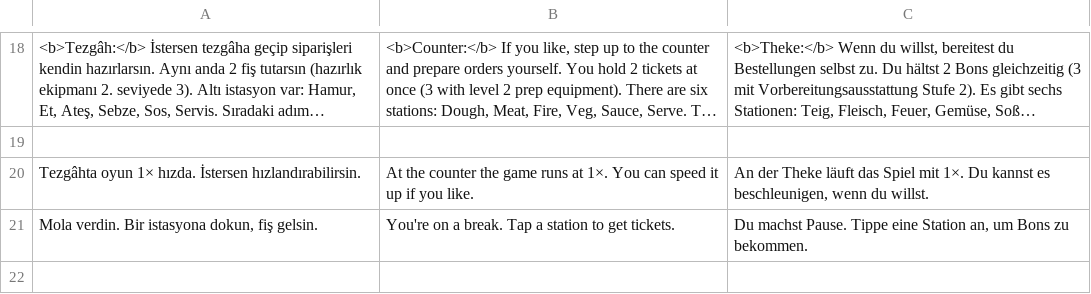
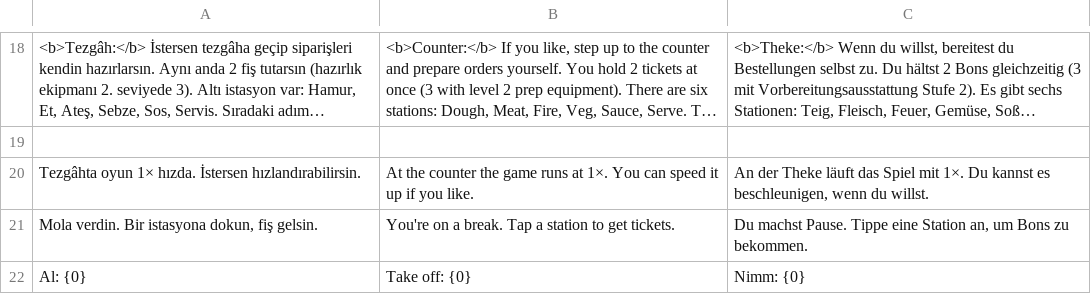
Before and after one commit to Ceomai/Kebab-Empire, a TSV file: locales_src/x15.tsv, drawn as a sheet; only a part is shown, gaps mark what is left out; long unchanged cells end in ….

```diff
--- a/locales_src/x15.tsv
+++ b/locales_src/x15.tsv
@@ -21 +21,2 @@ Tezgâhta oyun 1× hızda. İstersen hızlandırabilirsin.	At the counter the ga
 Mola verdin. Bir istasyona dokun, fiş gelsin.	You're on a break. Tap a station to get tickets.	Du machst Pause. Tippe eine Station an, um Bons zu bekommen.
+Al: {0}	Take off: {0}	Nimm: {0}
```
Also changed, not shown: 5 other files.
